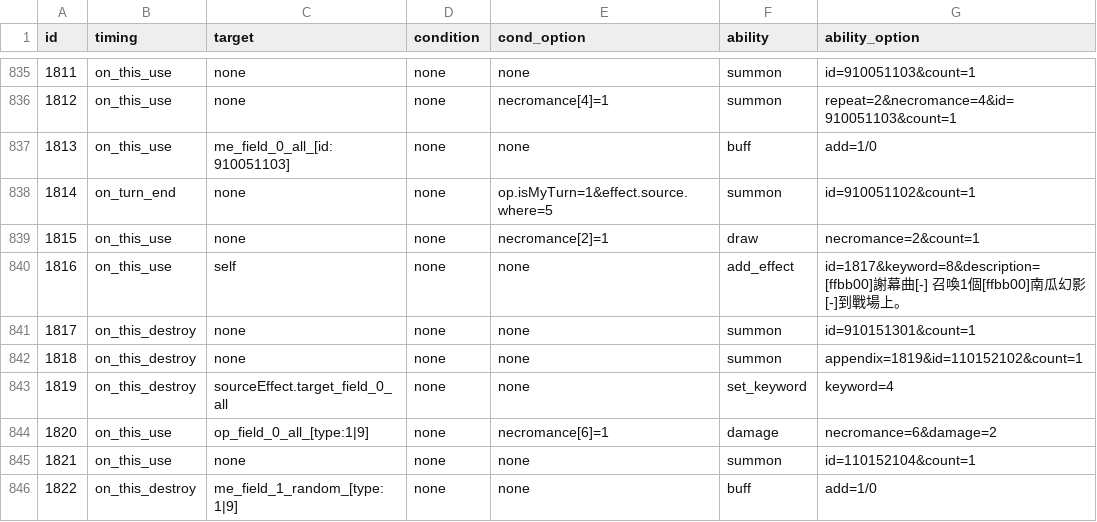
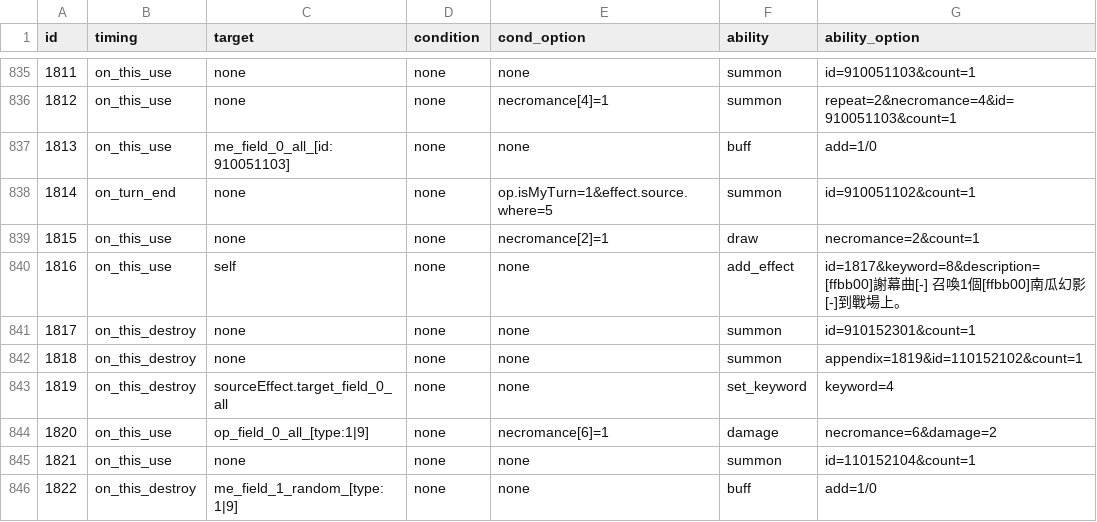
Before and after one commit to Brady29655751/SV-Cloud, a CSV file: Assets/Resources/Data/Cards/effect.csv, drawn as a sheet; only a part is shown, gaps mark what is left out.

Commit message:
Fix Effect 1817

```diff
--- a/Assets/Resources/Data/Cards/effect.csv
+++ b/Assets/Resources/Data/Cards/effect.csv
@@ -840,3 +840,3 @@ id,timing,target,condition,cond_option,ability,ability_option
 1816,on_this_use,self,none,none,add_effect,id=1817&keyword=8&description=[ffbb00]謝幕曲[-] 召喚1個[ffbb00]南瓜幻影[-]到戰場上。
-1817,on_this_destroy,none,none,none,summon,id=910151301&count=1
+1817,on_this_destroy,none,none,none,summon,id=910152301&count=1
 1818,on_this_destroy,none,none,none,summon,appendix=1819&id=110152102&count=1
```
Also changed, not shown: Assets/Resources/Data/Cards/info.csv, Assets/Resources/Data/System/deckTest.csv, 5 other files.
